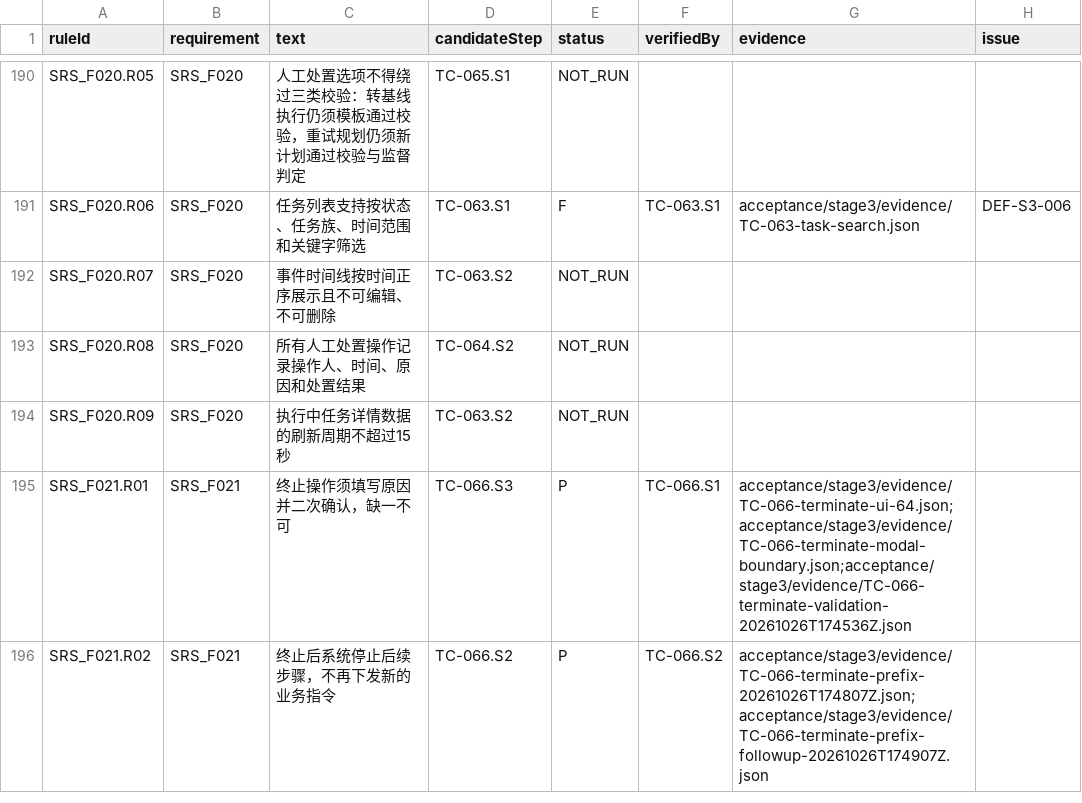
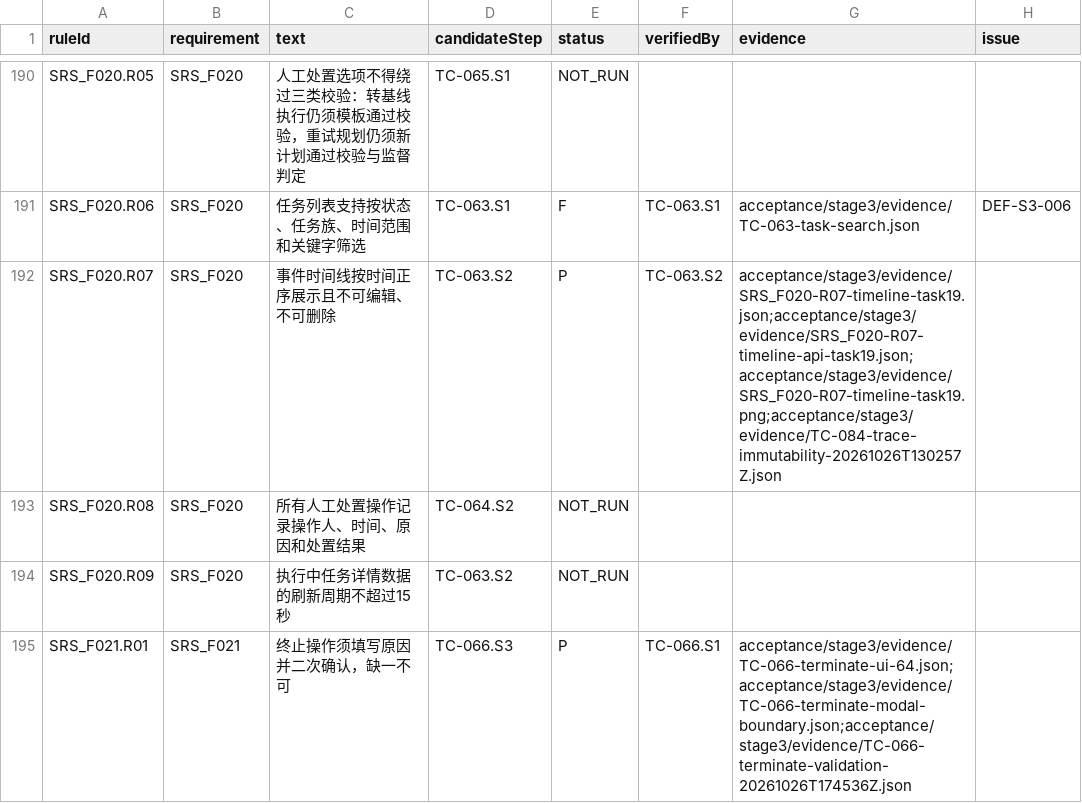
Before and after one commit to steedcy/TP-main, a CSV file: acceptance/stage3/rules.csv, drawn as a sheet; only a part is shown, gaps mark what is left out; the shorter side is filled out with more unchanged rows.

Commit message:
test(stage3): verify task timeline order and immutability

```diff
--- a/acceptance/stage3/rules.csv
+++ b/acceptance/stage3/rules.csv
@@ -191,3 +191,3 @@ SRS_F020.R05,SRS_F020,人工处置选项不得绕过三类校验：转基线执
 SRS_F020.R06,SRS_F020,任务列表支持按状态、任务族、时间范围和关键字筛选,TC-063.S1,F,TC-063.S1,acceptance/stage3/evidence/TC-063-task-search.json,DEF-S3-006
-SRS_F020.R07,SRS_F020,事件时间线按时间正序展示且不可编辑、不可删除,TC-063.S2,NOT_RUN,,,
+SRS_F020.R07,SRS_F020,事件时间线按时间正序展示且不可编辑、不可删除,TC-063.S2,P,TC-063.S2,acceptance/stage3/evidence/SRS_F020-R07-timeline-task19.json;acceptance/stage3/evidence/SRS_F020-R07-timeline-api-task19.json;acceptance/stage3/evidence/SRS_F020-R07-timeline-task19.png;acceptance/stage3/evidence/TC-084-trace-immutability-20261026T130257Z.json,
 SRS_F020.R08,SRS_F020,所有人工处置操作记录操作人、时间、原因和处置结果,TC-064.S2,NOT_RUN,,,
```
Also changed, not shown: 7 other files.
